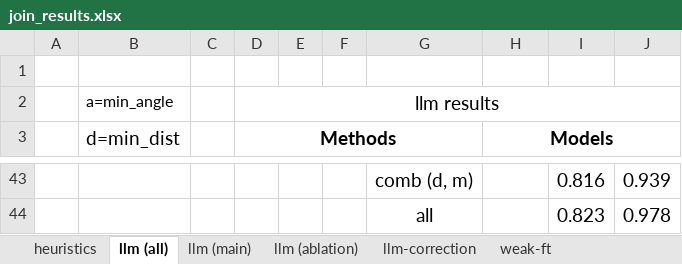
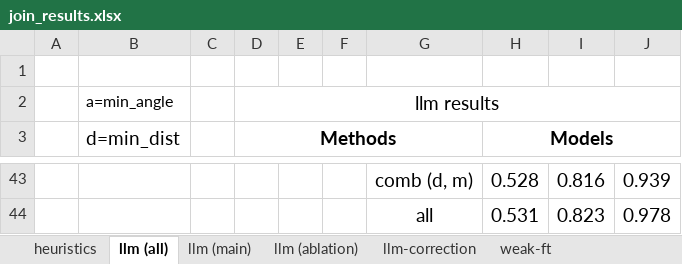
Before and after one commit to BeanHam/2024-spatial-data-integration, an Excel workbook: misc/join_results.xlsx, sheet llm (all), drawn as a sheet; only a part is shown, gaps mark what is left out; values as stored, in another font and other column widths than the file's, no borders; conditional formats not drawn; the diff covers the shown part only; the diff names each change by its address in the sheet, - before the commit and + after, or states it on an @@ line.

```diff
--- a/misc/join_results.xlsx (sheet llm (all))
+++ b/misc/join_results.xlsx (sheet llm (all))
-H43 (Models): (empty)
+H43 (Models): 0.528
-H44 (Models): (empty)
+H44 (Models): 0.531
```
Also changed, not shown: 14 edited cells elsewhere in this sheet, sheet llm (main), sheet llm (ablation), 1 other file.
